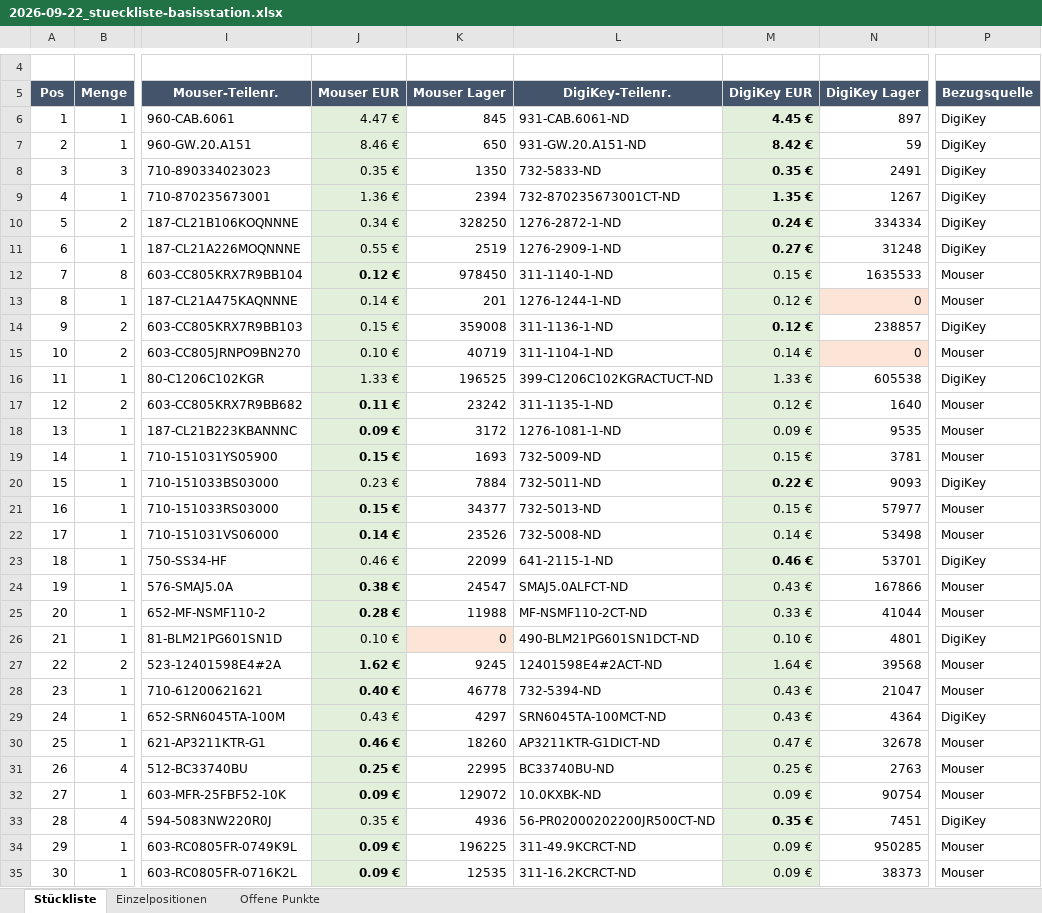
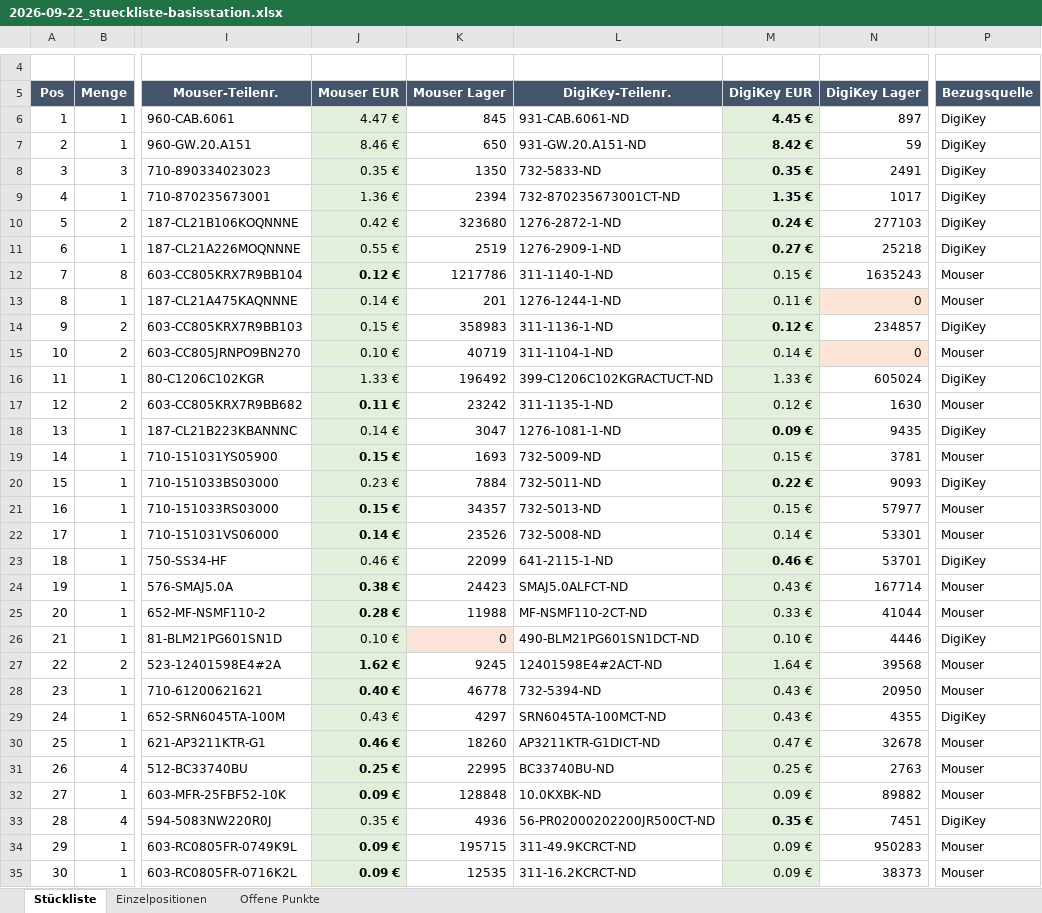
Before and after one commit to StefanZott/SmartHomeSystemBasisStation, an Excel workbook: tmp/report/2026-09-22_stueckliste-basisstation.xlsx, sheet Stückliste, drawn as a sheet; only a part is shown, gaps mark what is left out; values as stored, in another font and other column widths than the file's, no borders; the diff covers the shown part only; the diff names each change by its address in the sheet, - before the commit and + after, or states it on an @@ line.

```diff
--- a/tmp/report/2026-09-22_stueckliste-basisstation.xlsx (sheet Stückliste)
+++ b/tmp/report/2026-09-22_stueckliste-basisstation.xlsx (sheet Stückliste)
-N9 (DigiKey Lager): 1267
+N9 (DigiKey Lager): 1017
-J10 (Mouser EUR): 0.34 €
+J10 (Mouser EUR): 0.42 €
-K10 (Mouser Lager): 328250
+K10 (Mouser Lager): 323680
-N10 (DigiKey Lager): 334334
+N10 (DigiKey Lager): 277103
-N11 (DigiKey Lager): 31248
+N11 (DigiKey Lager): 25218
-K12 (Mouser Lager): 978450
+K12 (Mouser Lager): 1217786
-N12 (DigiKey Lager): 1635533
+N12 (DigiKey Lager): 1635243
-M13 (DigiKey EUR): 0.12 €
+M13 (DigiKey EUR): 0.11 €
-K14 (Mouser Lager): 359008
+K14 (Mouser Lager): 358983
-N14 (DigiKey Lager): 238857
+N14 (DigiKey Lager): 234857
-K16 (Mouser Lager): 196525
+K16 (Mouser Lager): 196492
-N16 (DigiKey Lager): 605538
+N16 (DigiKey Lager): 605024
-N17 (DigiKey Lager): 1640
+N17 (DigiKey Lager): 1630
-J18 (Mouser EUR): 0.09 €
+J18 (Mouser EUR): 0.14 €
-J18 bold: on
+J18 bold: off
-K18 (Mouser Lager): 3172
+K18 (Mouser Lager): 3047
-M18 bold: off
+M18 bold: on
-N18 (DigiKey Lager): 9535
+N18 (DigiKey Lager): 9435
-P18 (Bezugsquelle): Mouser
+P18 (Bezugsquelle): DigiKey
-K21 (Mouser Lager): 34377
+K21 (Mouser Lager): 34357
-N22 (DigiKey Lager): 53498
+N22 (DigiKey Lager): 53301
-K24 (Mouser Lager): 24547
+K24 (Mouser Lager): 24423
-N24 (DigiKey Lager): 167866
+N24 (DigiKey Lager): 167714
-N26 (DigiKey Lager): 4801
+N26 (DigiKey Lager): 4446
-N28 (DigiKey Lager): 21047
+N28 (DigiKey Lager): 20950
-N29 (DigiKey Lager): 4364
+N29 (DigiKey Lager): 4355
-K32 (Mouser Lager): 129072
+K32 (Mouser Lager): 128848
-N32 (DigiKey Lager): 90754
+N32 (DigiKey Lager): 89882
-K34 (Mouser Lager): 196225
+K34 (Mouser Lager): 195715
-N34 (DigiKey Lager): 950285
+N34 (DigiKey Lager): 950283
```
Also changed, not shown: 22 edited cells and cell formats elsewhere in this sheet, 2 other files.
